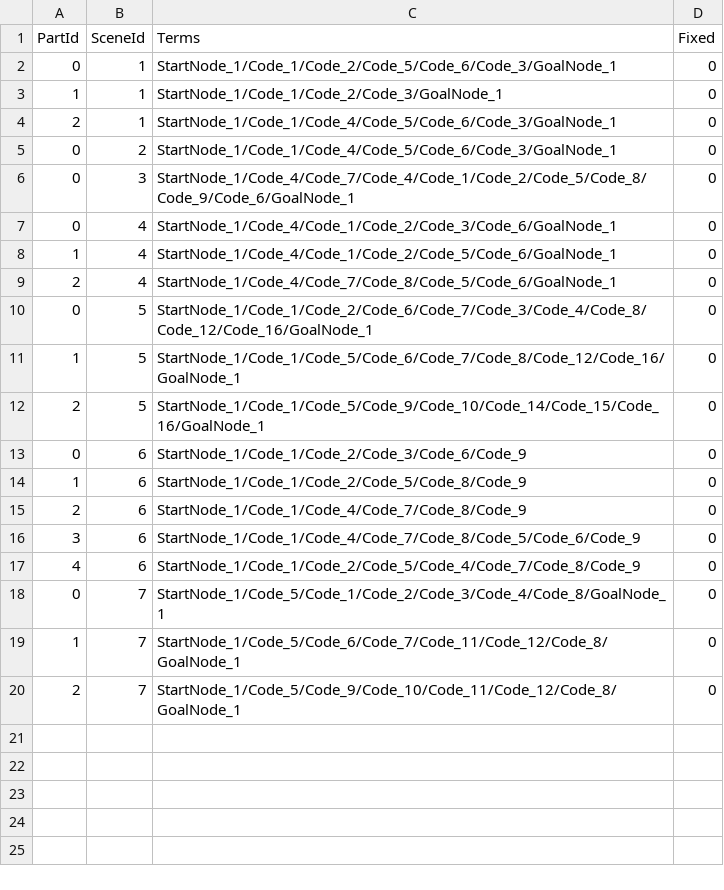
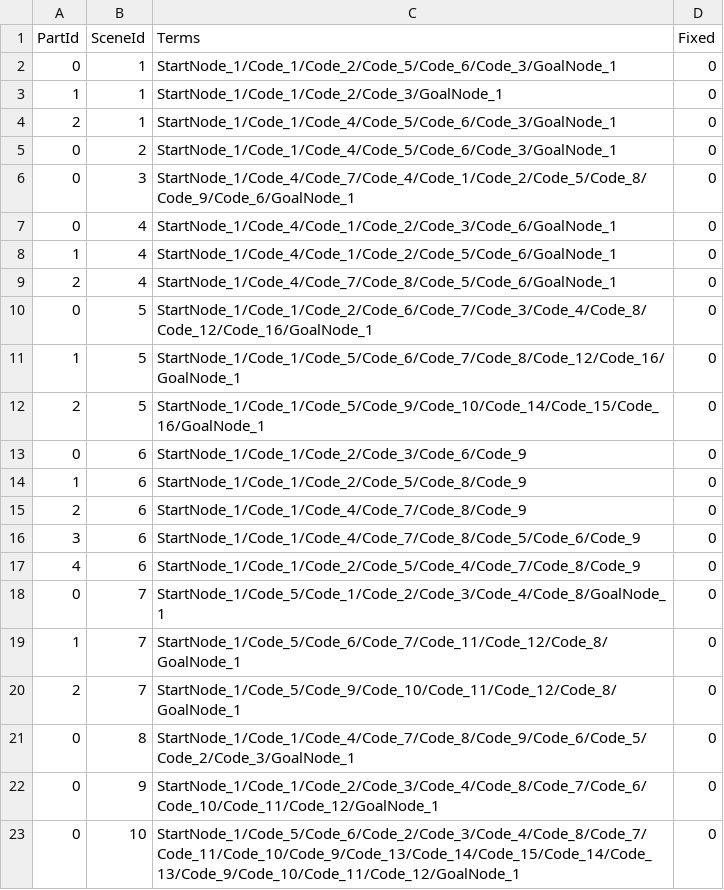
Before and after one commit to YuziMatsuda/Japan_Game_Award_2023, a CSV file: BugEatingSwimmer-RepairmanInSubmarine/Assets/Resources/MainSceneStagesModulesStateDefault.csv, drawn as a sheet; the diff names each change by its address in the sheet, - before the commit and + after, or states it on an @@ line.

```diff
--- a/BugEatingSwimmer-RepairmanInSubmarine/Assets/Resources/MainSceneStagesModulesStateDefault.csv
+++ b/BugEatingSwimmer-RepairmanInSubmarine/Assets/Resources/MainSceneStagesModulesStateDefault.csv
+row 21: 0 | 8 | StartNode_1/Code_1/Code_4/Code_7/Code_8/Code_9/Code_6/Code_5/Code_2/Code_3/GoalNode_1 | 0
+row 22: 0 | 9 | StartNode_1/Code_1/Code_2/Code_3/Code_4/Code_8/Code_7/Code_6/Code_10/Code_11/Code_12/GoalNode_1 | 0
+row 23: 0 | 10 | StartNode_1/Code_5/Code_6/Code_2/Code_3/Code_4/Code_8/Code_7/Code_11/Code_10/Code_9/Code_13/Code_14/Code_15/Code_14/Code_13/Code_9/Code_10/Code_11/Code_12/GoalNode_1 | 0
```
Also changed, not shown: BugEatingSwimmer-RepairmanInSubmarine/Assets/Resources/QuasiAssignmentFormDefault.csv, BugEatingSwimmer-RepairmanInSubmarine/Assets/SaveDatas/MainSceneStagesModulesState.csv, 13 other files.
